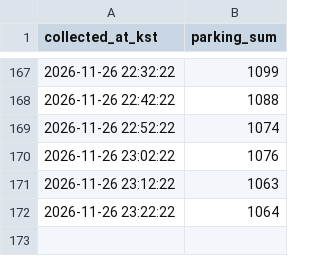
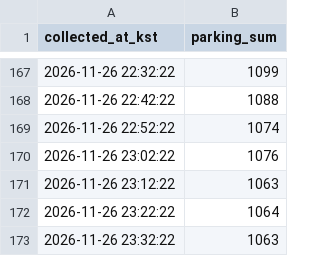
Before and after one commit to Sw4381/olpark-parking, a CSV file: data/parking_log.csv, drawn as a sheet; only a part is shown, gaps mark what is left out.

Commit message:
data: parking snapshot (local)

```diff
--- a/data/parking_log.csv
+++ b/data/parking_log.csv
@@ -172 +172,2 @@ collected_at_kst,parking_sum
 2026-11-26 23:22:22,1064
+2026-11-26 23:32:22,1063
```
Also changed, not shown: 2 other files.
